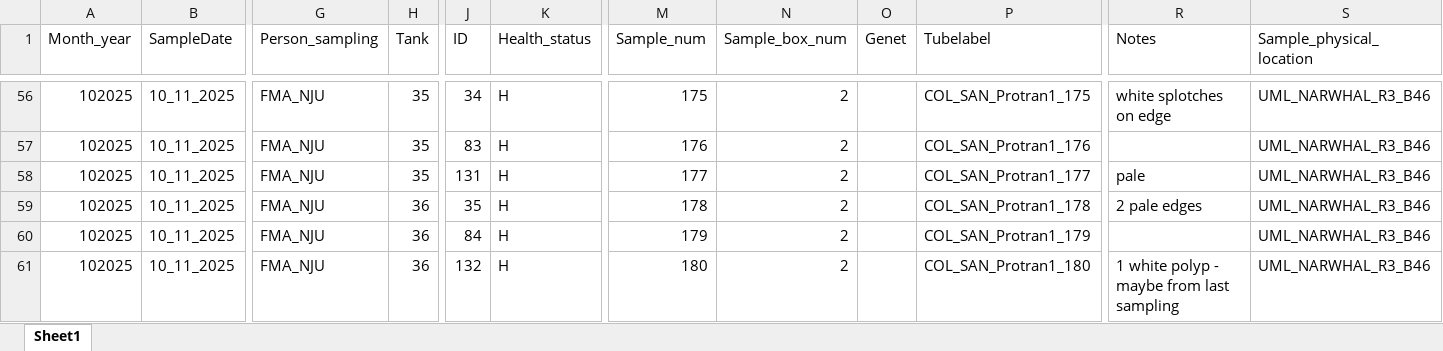
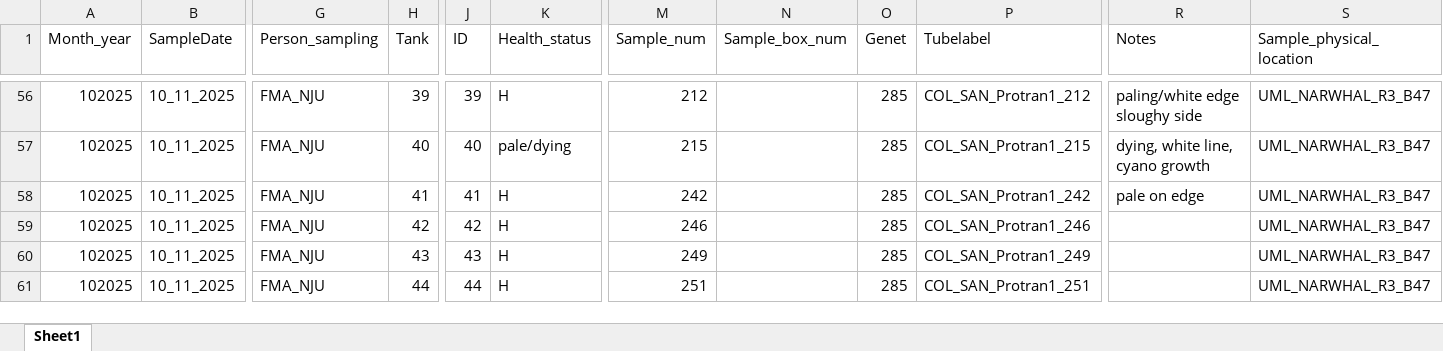
Before and after one commit to IncredibleGoose12/LabNotebook2, an Excel workbook: Projects/Coral/All_OFAVS_to_be_extracted.xlsx, sheet Sheet1, drawn as a sheet; only a part is shown, gaps mark what is left out; values as stored, in another font and other column widths than the file's, no borders; the diff covers the shown part only; the diff names each change by its address in the sheet, - before the commit and + after, or states it on an @@ line.

```diff
--- a/Projects/Coral/All_OFAVS_to_be_extracted.xlsx (sheet Sheet1)
+++ b/Projects/Coral/All_OFAVS_to_be_extracted.xlsx (sheet Sheet1)
-H56 (Tank): 35
+H56 (Tank): 39
-J56 (ID): 34
+J56 (ID): 39
-M56 (Sample_num): 175
+M56 (Sample_num): 212
-N56:N61 (Sample_box_num): 2
+N56:N61 (Sample_box_num): (empty)
-O56:O61 (Genet): (empty)
+O56:O61 (Genet): 285
-P56 (Tubelabel): COL_SAN_Protran1_175
+P56 (Tubelabel): COL_SAN_Protran1_212
-R56 (Notes): white splotches on edge
+R56 (Notes): paling/white edge sloughy side
-S56:S61 (Sample_physical_location): UML_NARWHAL_R3_B46
+S56:S61 (Sample_physical_location): UML_NARWHAL_R3_B47
-H57 (Tank): 35
+H57 (Tank): 40
-J57 (ID): 83
+J57 (ID): 40
-K57 (Health_status): H
+K57 (Health_status): pale/dying
-M57 (Sample_num): 176
+M57 (Sample_num): 215
-P57 (Tubelabel): COL_SAN_Protran1_176
+P57 (Tubelabel): COL_SAN_Protran1_215
-R57 (Notes): (empty)
+R57 (Notes): dying, white line, cyano growth
-H58 (Tank): 35
+H58 (Tank): 41
-J58 (ID): 131
+J58 (ID): 41
-M58 (Sample_num): 177
+M58 (Sample_num): 242
-P58 (Tubelabel): COL_SAN_Protran1_177
+P58 (Tubelabel): COL_SAN_Protran1_242
-R58 (Notes): pale
+R58 (Notes): pale on edge
-H59 (Tank): 36
+H59 (Tank): 42
-J59 (ID): 35
+J59 (ID): 42
-M59 (Sample_num): 178
+M59 (Sample_num): 246
-P59 (Tubelabel): COL_SAN_Protran1_178
+P59 (Tubelabel): COL_SAN_Protran1_246
-R59 (Notes): 2 pale edges
+R59 (Notes): (empty)
-H60 (Tank): 36
+H60 (Tank): 43
-J60 (ID): 84
+J60 (ID): 43
-M60 (Sample_num): 179
+M60 (Sample_num): 249
-P60 (Tubelabel): COL_SAN_Protran1_179
+P60 (Tubelabel): COL_SAN_Protran1_249
-H61 (Tank): 36
+H61 (Tank): 44
-J61 (ID): 132
+J61 (ID): 44
-M61 (Sample_num): 180
+M61 (Sample_num): 251
-P61 (Tubelabel): COL_SAN_Protran1_180
+P61 (Tubelabel): COL_SAN_Protran1_251
-R61 (Notes): 1 white polyp - maybe from last sampling
+R61 (Notes): (empty)
```
Also changed, not shown: 9 added rows, 9 removed rows, 24 moved rows and 271 edited cells elsewhere in this sheet, 5 other files.
